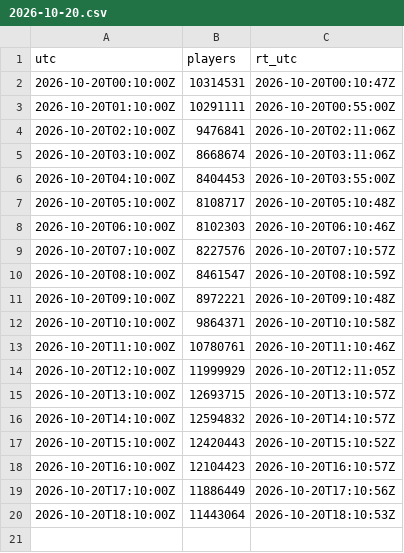
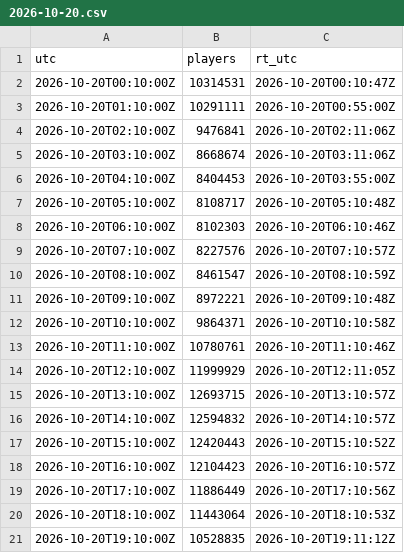
Before and after one commit to Lazlo25/roblox-ccu, a CSV file: data/platform/2026-10-20.csv, drawn as a sheet; the diff names each change by its address in the sheet, - before the commit and + after, or states it on an @@ line.

```diff
--- a/data/platform/2026-10-20.csv
+++ b/data/platform/2026-10-20.csv
+row 21: 2026-10-20T19:10:00Z | 10528835 | 2026-10-20T19:11:12Z
```
Also changed, not shown: 8 other files.
